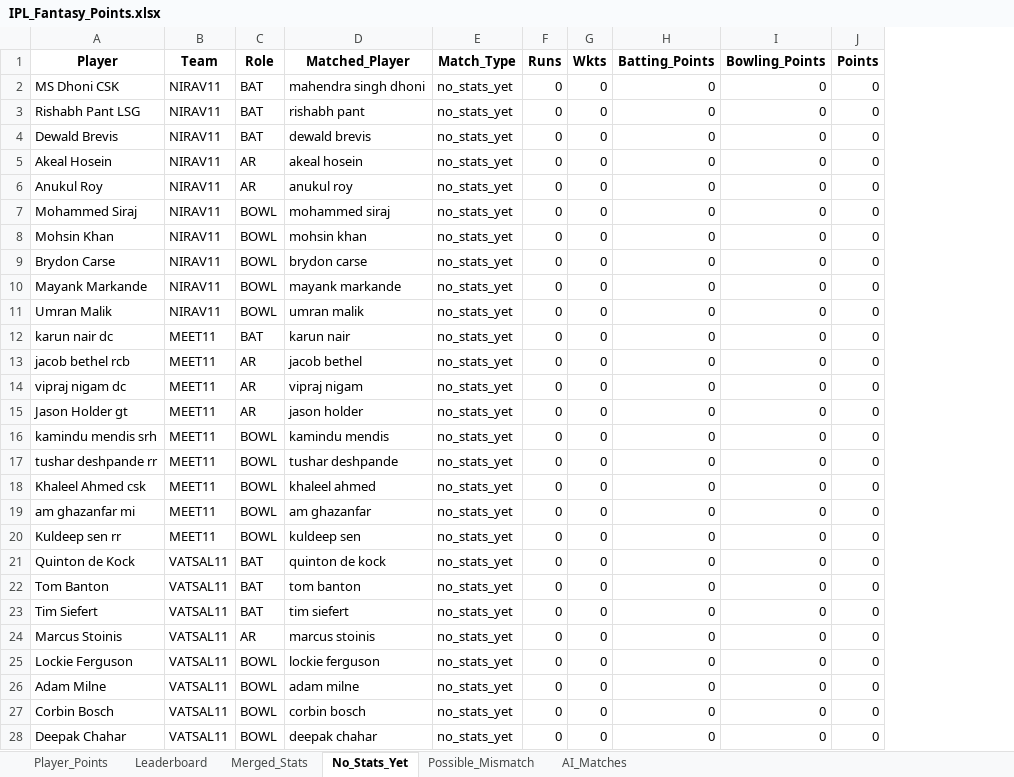
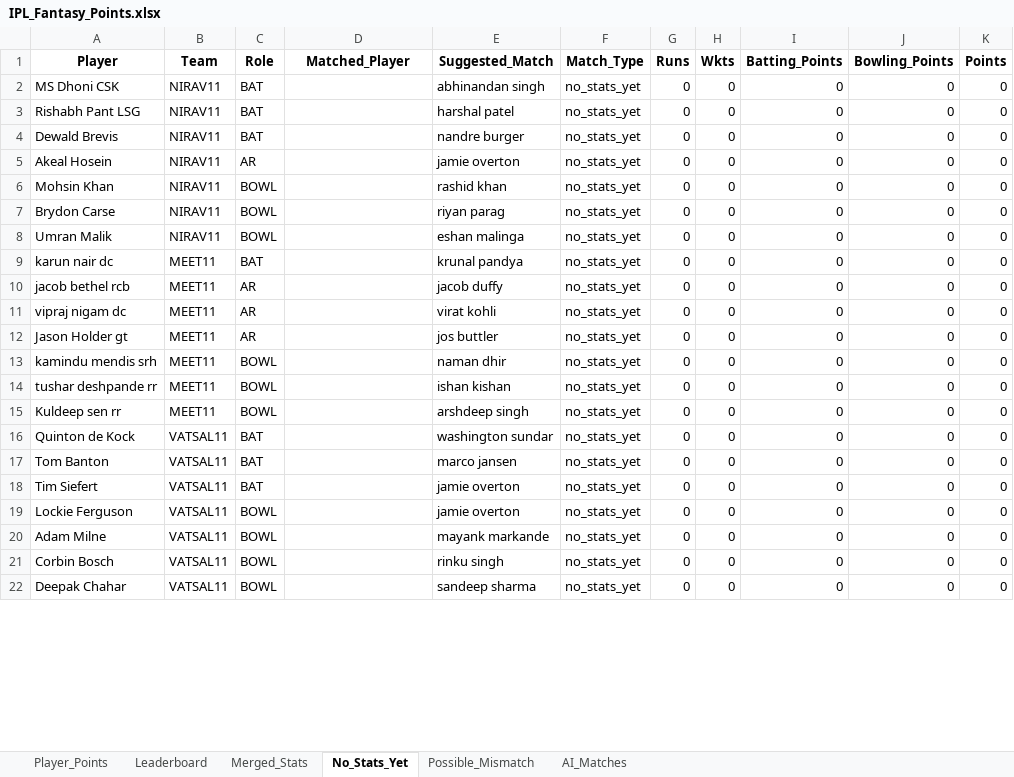
Before and after one commit to pratikalwaysrocks/Wadi-IPL-2026, an Excel workbook: IPL_Fantasy_Points.xlsx, sheet No_Stats_Yet, drawn as a sheet; only a part is shown; values as stored, in another font and other column widths than the file's, no borders; removed rows and columns are numbered as before the commit, all else as after; the diff covers the shown part only; the diff names each change by its address in the sheet, - before the commit and + after, or states it on an @@ line.

```diff
--- a/IPL_Fantasy_Points.xlsx (sheet No_Stats_Yet)
+++ b/IPL_Fantasy_Points.xlsx (sheet No_Stats_Yet)
+column E (Suggested_Match), rows 2-22: abhinandan singh | harshal patel | nandre burger | jamie overton | rashid khan | riyan parag | eshan malinga | krunal pandya | jacob duffy | virat kohli | jos buttler | naman dhir | ishan kishan | arshdeep singh | washington sundar | marco jansen | jamie overton | jamie overton | mayank markande | rinku singh | sandeep sharma
-D2 (Matched_Player): mahendra singh dhoni
+D2 (Matched_Player): (empty)
-D3 (Matched_Player): rishabh pant
+D3 (Matched_Player): (empty)
-D4 (Matched_Player): dewald brevis
+D4 (Matched_Player): (empty)
-D5 (Matched_Player): akeal hosein
+D5 (Matched_Player): (empty)
-row 6: Anukul Roy | NIRAV11 | AR | anukul roy | no_stats_yet | 0 | 0 | 0 | 0 | 0
-row 7: Mohammed Siraj | NIRAV11 | BOWL | mohammed siraj | no_stats_yet | 0 | 0 | 0 | 0 | 0
-D6 (Matched_Player): mohsin khan
+D6 (Matched_Player): (empty)
-D7 (Matched_Player): brydon carse
+D7 (Matched_Player): (empty)
-row 10: Mayank Markande | NIRAV11 | BOWL | mayank markande | no_stats_yet | 0 | 0 | 0 | 0 | 0
-D8 (Matched_Player): umran malik
+D8 (Matched_Player): (empty)
-D9 (Matched_Player): karun nair
+D9 (Matched_Player): (empty)
-D10 (Matched_Player): jacob bethel
+D10 (Matched_Player): (empty)
-D11 (Matched_Player): vipraj nigam
+D11 (Matched_Player): (empty)
-D12 (Matched_Player): jason holder
+D12 (Matched_Player): (empty)
-D13 (Matched_Player): kamindu mendis
+D13 (Matched_Player): (empty)
-D14 (Matched_Player): tushar deshpande
+D14 (Matched_Player): (empty)
-row 18: Khaleel Ahmed csk | MEET11 | BOWL | khaleel ahmed | no_stats_yet | 0 | 0 | 0 | 0 | 0
-row 19: am ghazanfar mi | MEET11 | BOWL | am ghazanfar | no_stats_yet | 0 | 0 | 0 | 0 | 0
-D15 (Matched_Player): kuldeep sen
+D15 (Matched_Player): (empty)
-D16 (Matched_Player): quinton de kock
+D16 (Matched_Player): (empty)
-D17 (Matched_Player): tom banton
+D17 (Matched_Player): (empty)
-D18 (Matched_Player): tim siefert
+D18 (Matched_Player): (empty)
-row 24: Marcus Stoinis | VATSAL11 | AR | marcus stoinis | no_stats_yet | 0 | 0 | 0 | 0 | 0
-D19 (Matched_Player): lockie ferguson
+D19 (Matched_Player): (empty)
-D20 (Matched_Player): adam milne
+D20 (Matched_Player): (empty)
-D21 (Matched_Player): corbin bosch
+D21 (Matched_Player): (empty)
-D22 (Matched_Player): deepak chahar
+D22 (Matched_Player): (empty)
```
Also changed, not shown: 9 removed rows and 66 edited cells elsewhere in this sheet, sheet Player_Points, sheet Possible_Mismatch, sheet Merged_Stats, sheet Leaderboard, sheet AI_Matches, ipl_stats_2026.xlsx.
